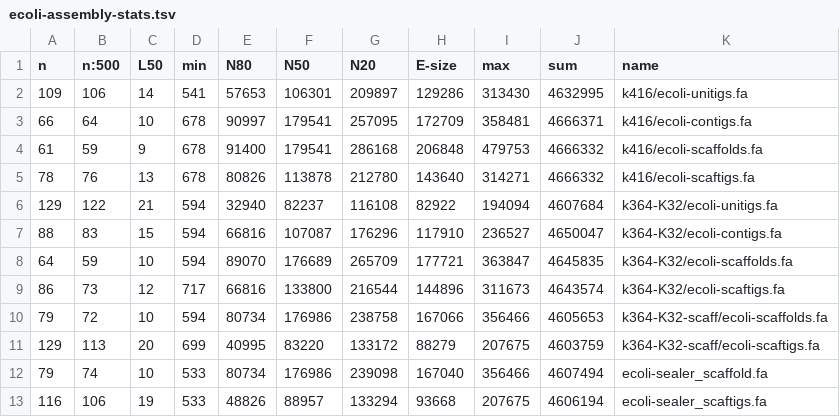
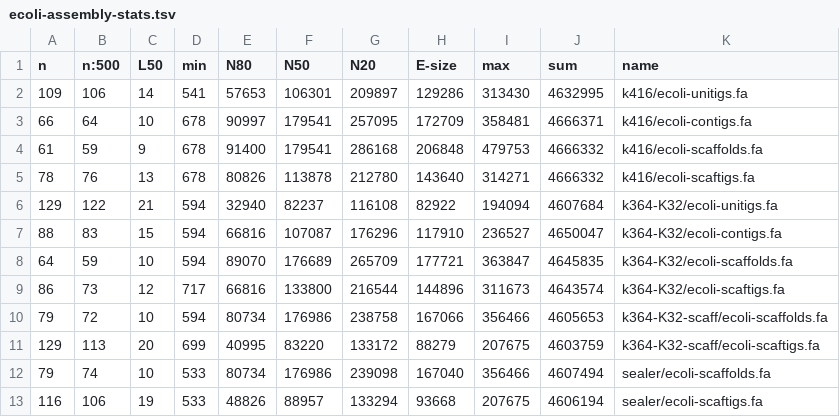
Before and after one commit to sjackman/abyss-pipeline, a TSV file: ecoli-assembly-stats.tsv, drawn as a sheet.

Commit message:
ecoli-assembly-stats.tsv: Tidy Sealer file names

```diff
--- a/ecoli-assembly-stats.tsv
+++ b/ecoli-assembly-stats.tsv
@@ -11,3 +11,3 @@ n	n:500	L50	min	N80	N50	N20	E-size	max	sum	name
 129	113	20	699	40995	83220	133172	88279	207675	4603759	k364-K32-scaff/ecoli-scaftigs.fa
-79	74	10	533	80734	176986	239098	167040	356466	4607494	ecoli-sealer_scaffold.fa
-116	106	19	533	48826	88957	133294	93668	207675	4606194	ecoli-sealer_scaftigs.fa
+79	74	10	533	80734	176986	239098	167040	356466	4607494	sealer/ecoli-scaffolds.fa
+116	106	19	533	48826	88957	133294	93668	207675	4606194	sealer/ecoli-scaftigs.fa
```
